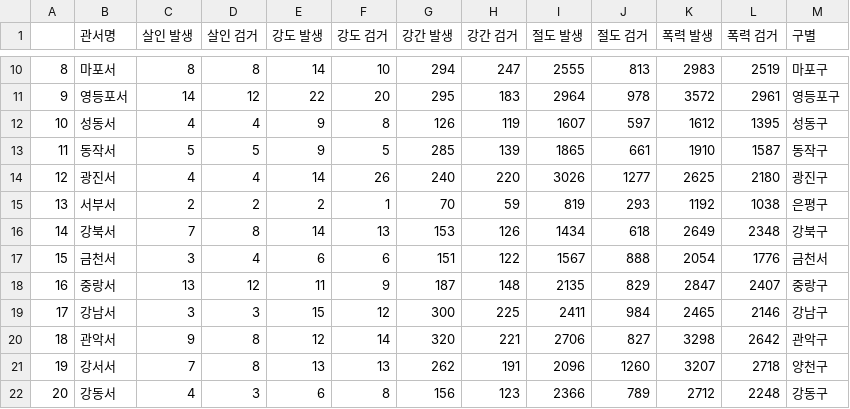
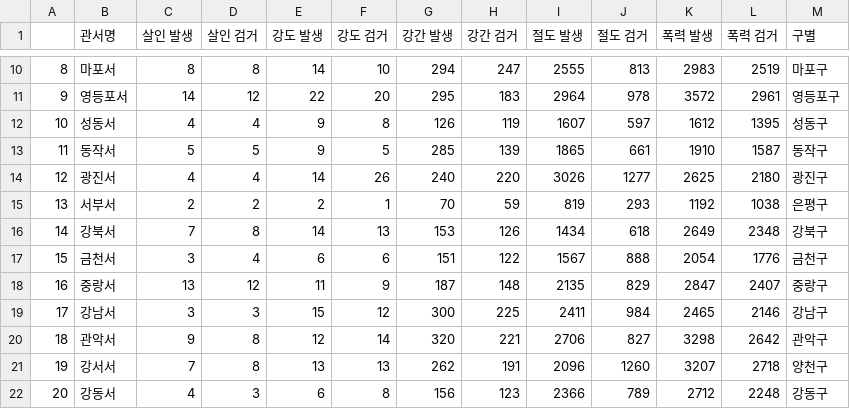
Before and after one commit to hyunsik4476/Data, a CSV file: data02/crime_in_Seoul_include_gu_name.csv, drawn as a sheet; only a part is shown, gaps mark what is left out.

```diff
--- a/data02/crime_in_Seoul_include_gu_name.csv
+++ b/data02/crime_in_Seoul_include_gu_name.csv
@@ -16,3 +16,3 @@
 14,강북서,7,8,14,13,153,126,1434,618,2649,2348,강북구
-15,금천서,3,4,6,6,151,122,1567,888,2054,1776,금천서
+15,금천서,3,4,6,6,151,122,1567,888,2054,1776,금천구
 16,중랑서,13,12,11,9,187,148,2135,829,2847,2407,중랑구
```
Also changed, not shown: 4 other files.
